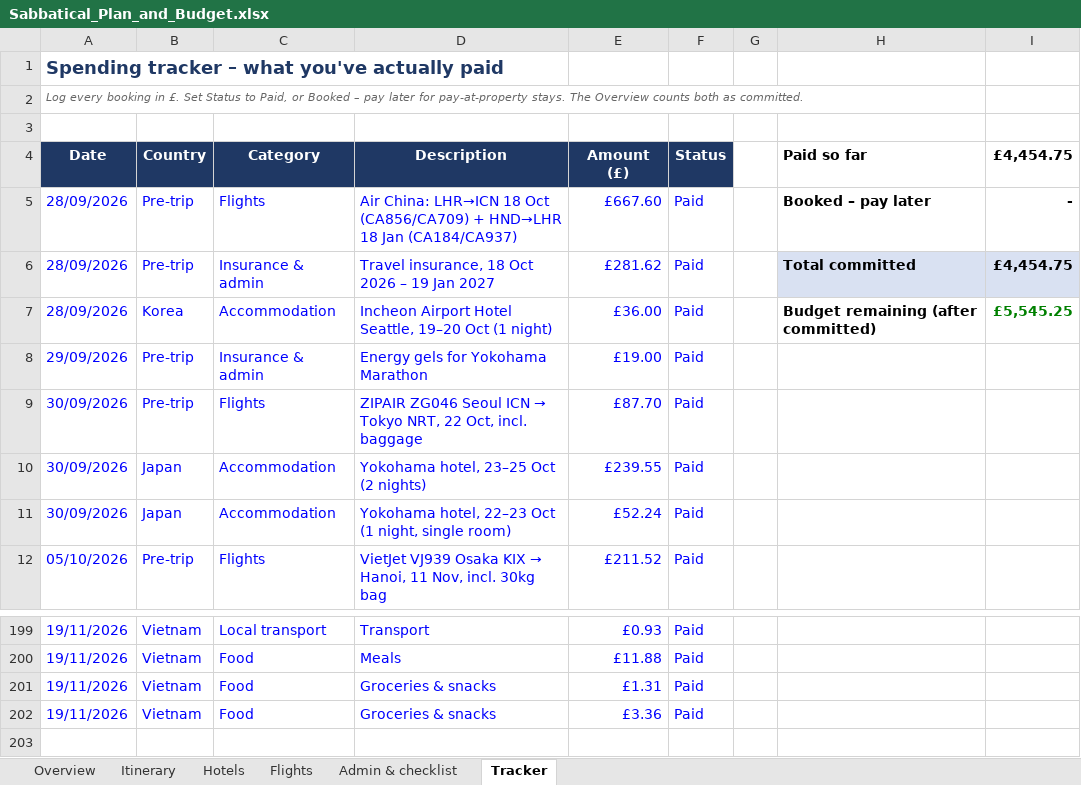
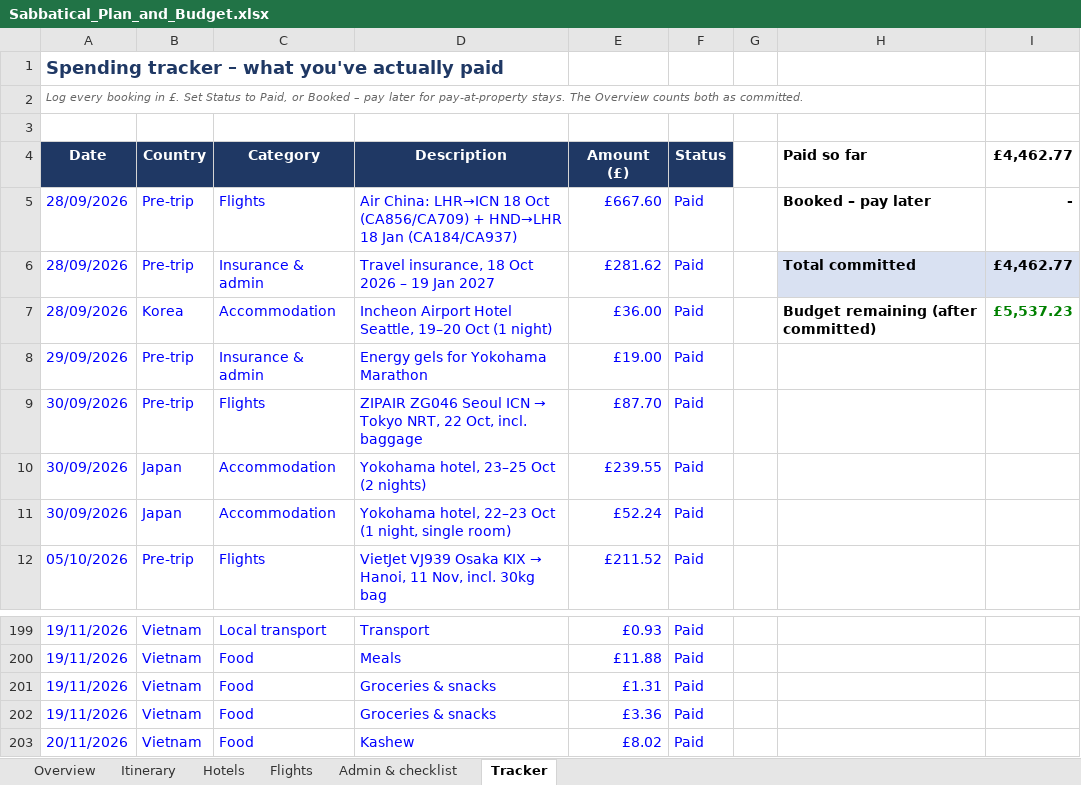
Before and after one commit to mhbae-dev/sabbatical-dashboard, an Excel workbook: Sabbatical_Plan_and_Budget.xlsx, sheet Tracker, drawn as a sheet; only a part is shown, gaps mark what is left out; values as stored, in another font and other column widths than the file's, no borders; the diff names each change by its address in the sheet, - before the commit and + after, or states it on an @@ line.

```diff
--- a/Sabbatical_Plan_and_Budget.xlsx (sheet Tracker)
+++ b/Sabbatical_Plan_and_Budget.xlsx (sheet Tracker)
-I4: £4,454.75
+I4: £4,462.77
-I6 (£4,462.77): £4,454.75
+I6 (£4,462.77): £4,462.77
-I7 (£4,462.77): £5,545.25
+I7 (£4,462.77): £5,537.23
+row 203: 20/11/2026 | Vietnam | Food | Kashew | £8.02 | Paid
```
Also changed, not shown: sheet Overview, hidden cells.
